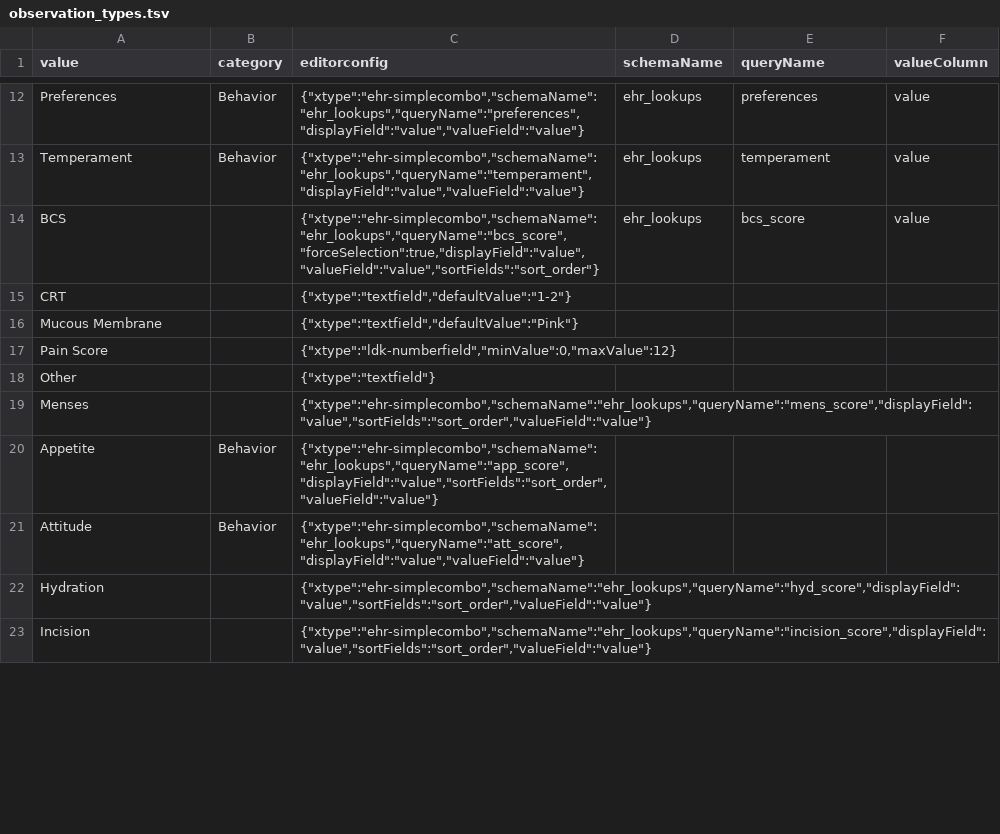
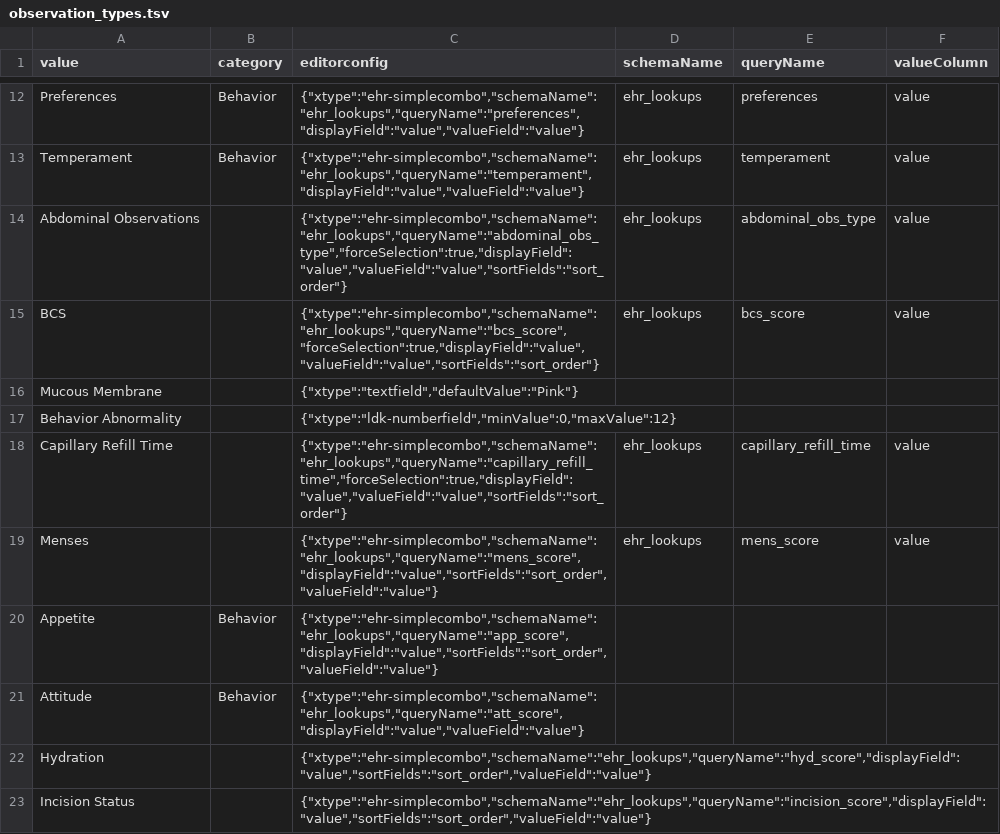
Before and after one commit to LabKey/nircEHRModules, a TSV file: nirc_ehr/resources/data/observation_types.tsv, drawn as a sheet; only a part is shown, gaps mark what is left out; the diff covers the shown part only.

```diff
--- a/nirc_ehr/resources/data/observation_types.tsv
+++ b/nirc_ehr/resources/data/observation_types.tsv
@@ -13,0 +14 @@ Temperament	Behavior	{"xtype":"ehr-simplecombo","schemaName":"ehr_lookups","quer
+Abdominal Observations		"{""xtype"":""ehr-simplecombo"",""schemaName"":""ehr_lookups"",""queryName"":""abdominal_obs_type"",""forceSelection"":true,""displayField"":""value"",""valueField"":""value"",""sortFields"":""sort_order""}"	ehr_lookups	abdominal_obs_type	value
@@ -15 +15,0 @@ BCS		{"xtype":"ehr-simplecombo","schemaName":"ehr_lookups","queryName":"bcs_scor
-CRT		{"xtype":"textfield","defaultValue":"1-2"}
@@ -17,3 +17,3 @@ Mucous Membrane		{"xtype":"textfield","defaultValue":"Pink"}
-Pain Score		{"xtype":"ldk-numberfield","minValue":0,"maxValue":12}
-Other		{"xtype":"textfield"}
-Menses		{"xtype":"ehr-simplecombo","schemaName":"ehr_lookups","queryName":"mens_score","displayField":"value","sortFields":"sort_order","valueField":"value"}
+Behavior Abnormality		"{""xtype"":""ldk-numberfield"",""minValue"":0,""maxValue"":12}"			
+Capillary Refill Time		"{""xtype"":""ehr-simplecombo"",""schemaName"":""ehr_lookups"",""queryName"":""capillary_refill_time"",""forceSelection"":true,""displayField"":""value"",""valueField"":""value"",""sortFields"":""sort_order""}"	ehr_lookups	capillary_refill_time	value
+Menses		"{""xtype"":""ehr-simplecombo"",""schemaName"":""ehr_lookups"",""queryName"":""mens_score"",""displayField"":""value"",""sortFields"":""sort_order"",""valueField"":""value""}"	ehr_lookups	mens_score	value
@@ -23 +23 @@ Hydration		{"xtype":"ehr-simplecombo","schemaName":"ehr_lookups","queryName":"hy
-Incision		{"xtype":"ehr-simplecombo","schemaName":"ehr_lookups","queryName":"incision_score","displayField":"value","sortFields":"sort_order","valueField":"value"}
+Incision Status		"{""xtype"":""ehr-simplecombo"",""schemaName"":""ehr_lookups"",""queryName"":""incision_score"",""displayField"":""value"",""sortFields"":""sort_order"",""valueField"":""value""}"			
```
Also changed, not shown: 2 added rows, 4 removed rows and 10 edited cells elsewhere in this file, nirc_ehr/resources/data/editable_lookups.tsv, nirc_ehr/resources/data/lookup_sets.tsv, 15 other files.
